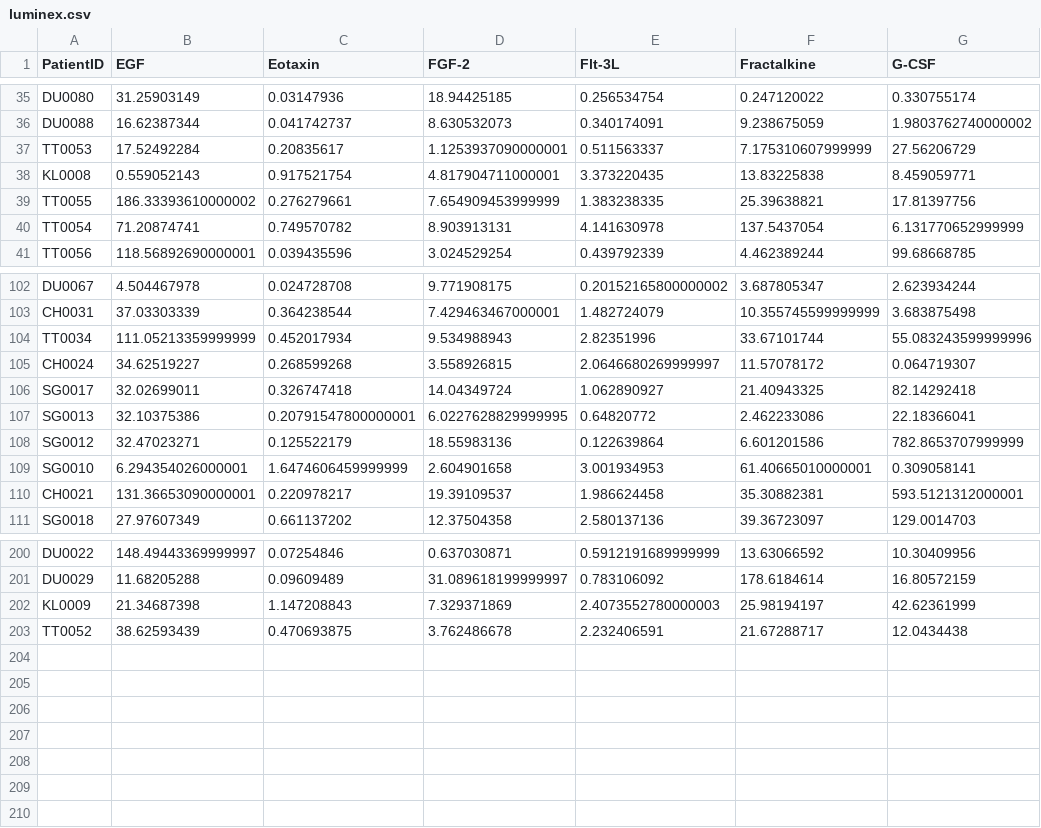
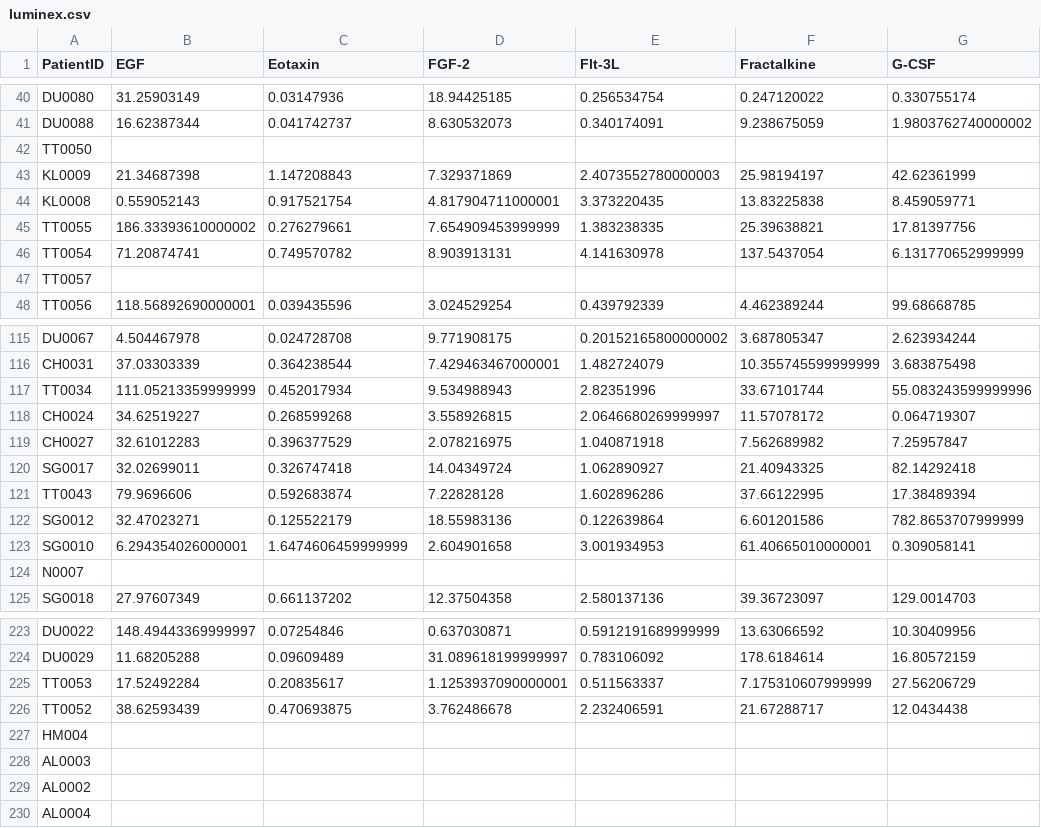
Before and after one commit to Jayanth-kumar5566/ML_OMICS, a CSV file: SNF_standard/luminex.csv, drawn as a sheet; only a part is shown, gaps mark what is left out; rows hold the shown columns only; the diff covers the shown part only; the diff names each change by its address in the sheet, - before the commit and + after, or states it on an @@ line.

```diff
--- a/SNF_standard/luminex.csv
+++ b/SNF_standard/luminex.csv
+row 42: TT0050
@@ row 202 moved to row 43: KL0009 @@
+row 47: TT0057
@@ row 128 moved to row 119: CH0027 @@
@@ row 107 moved to row 177: SG0013 @@
@@ row 3 moved to row 121: TT0043 @@
@@ row 110 moved to row 188: CH0021 @@
+row 124: N0007
@@ row 37 moved to row 225: TT0053 @@
+row 227: HM004
+row 228: AL0003
+row 229: AL0002
+row 230: AL0004
```
Also changed, not shown: 20 added rows and 12 moved rows elsewhere in this file, SNF_standard/labels.csv, 27 other files.
